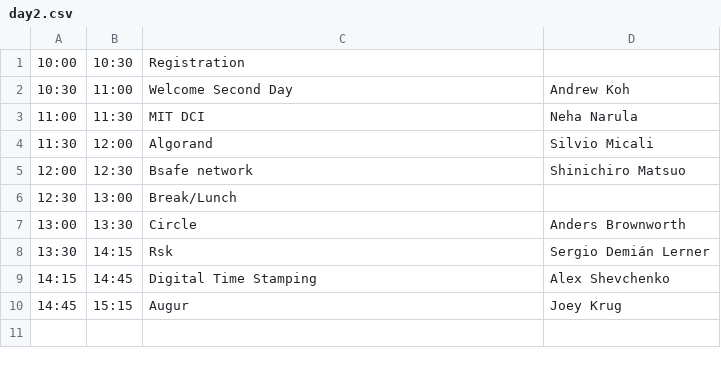
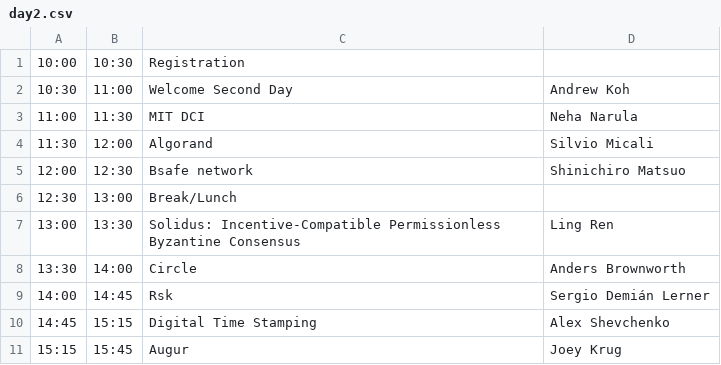
Before and after one commit to mitbtcclub/mitbtcexpo, a CSV file: source/day2.csv, drawn as a sheet.

```diff
--- a/source/day2.csv
+++ b/source/day2.csv
@@ -6,5 +6,6 @@
 12:30|13:00|Break/Lunch|
-13:00|13:30|Circle|Anders Brownworth
-13:30|14:15|Rsk|Sergio Demián Lerner
-14:15|14:45|Digital Time Stamping|Alex Shevchenko
-14:45|15:15|Augur|Joey Krug
+13:00|13:30|Solidus: Incentive-Compatible Permissionless Byzantine Consensus|Ling Ren
+13:30|14:00|Circle|Anders Brownworth
+14:00|14:45|Rsk|Sergio Demián Lerner
+14:45|15:15|Digital Time Stamping|Alex Shevchenko
+15:15|15:45|Augur|Joey Krug
```
Also changed, not shown: source/speakers.csv, 3 other files.
